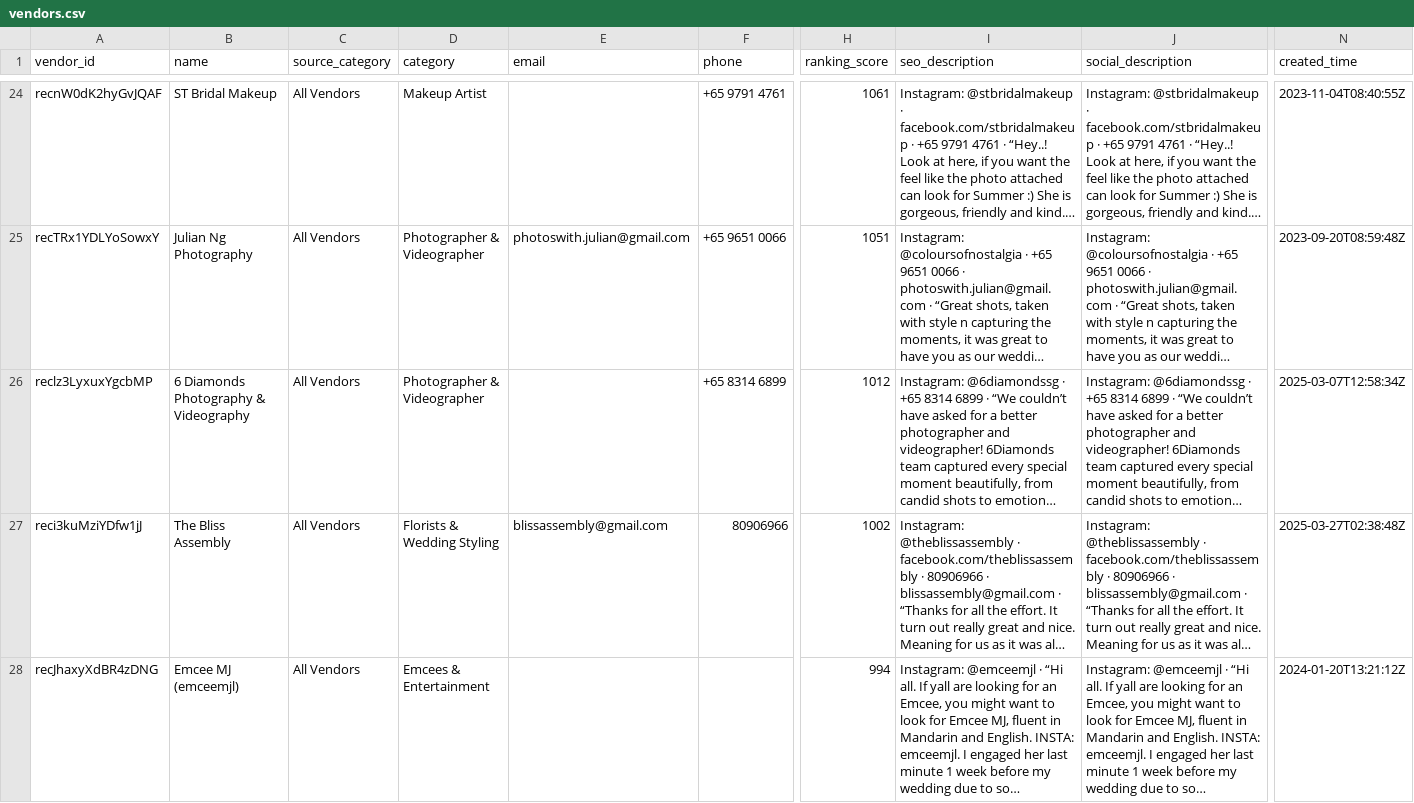
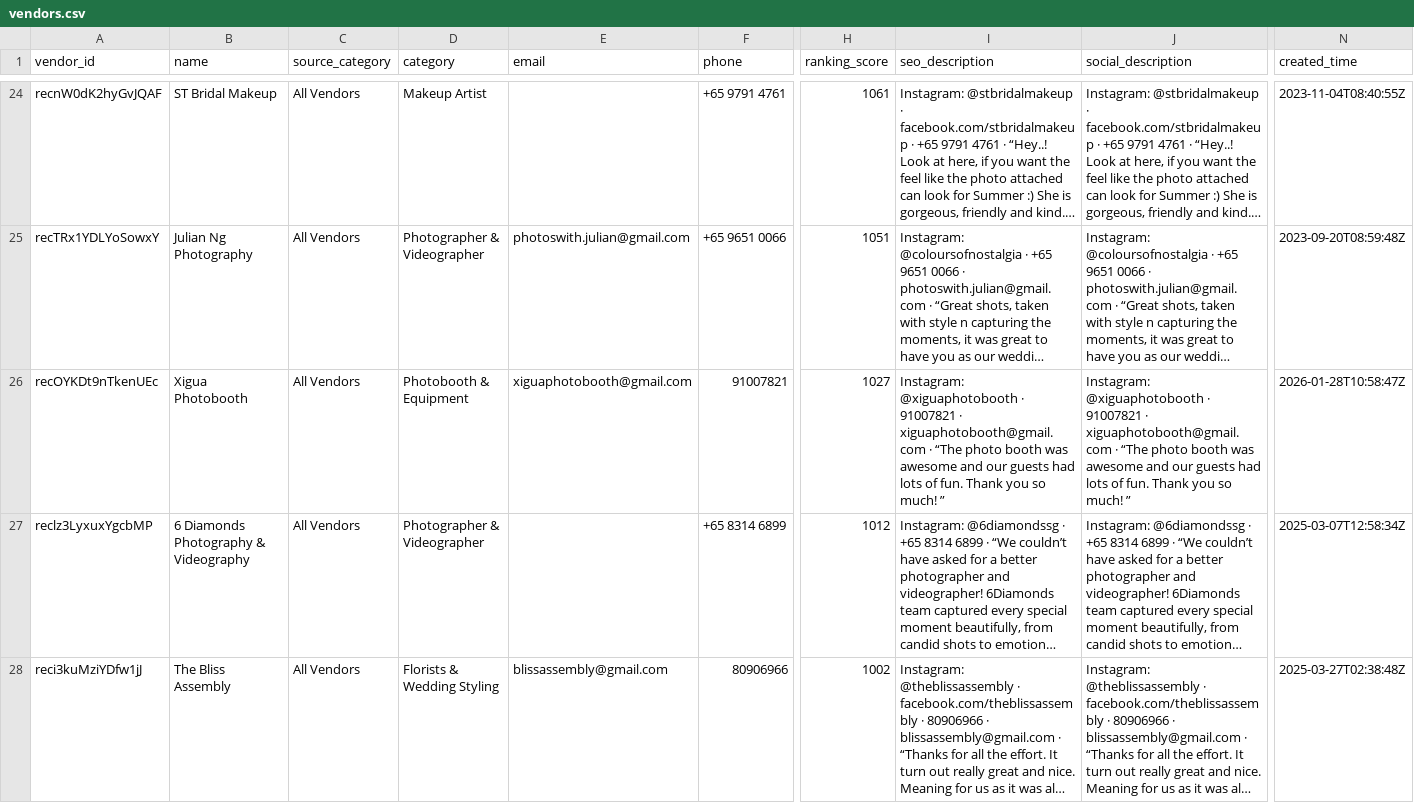
Before and after one commit to luarss/wedding-data, a CSV file: data/bly/vendors.csv, drawn as a sheet; only a part is shown, gaps mark what is left out; the shorter side is filled out with more unchanged rows; long unchanged cells end in …; rows hold the shown columns only; the diff covers the shown part only; the diff names each change by its address in the sheet, - before the commit and + after, or states it on an @@ line.

```diff
--- a/data/bly/vendors.csv
+++ b/data/bly/vendors.csv
+row 26: recOYKDt9nTkenUEc | Xigua Photobooth | All Vendors | Photobooth & Equipment | xiguaphotobooth@gmail.com | 91007821 | 1027 | Instagram: @xiguaphotobooth · 91007821 · xiguaphotobooth@gmail.com · “The photo booth was awesome and our guests had lots of fun. Thank you so much! ” | Instagram: @xiguaphotobooth · 91007821 · xiguaphotobooth@gmail.com · “The photo booth was awesome and our guests had lots of fun. Thank you so much! ” | 2026-01-28T10:58:47Z
```
Also changed, not shown: 1 removed row elsewhere in this file, data/bb/venues.csv, data/bly/venues.csv, 3 other files.
